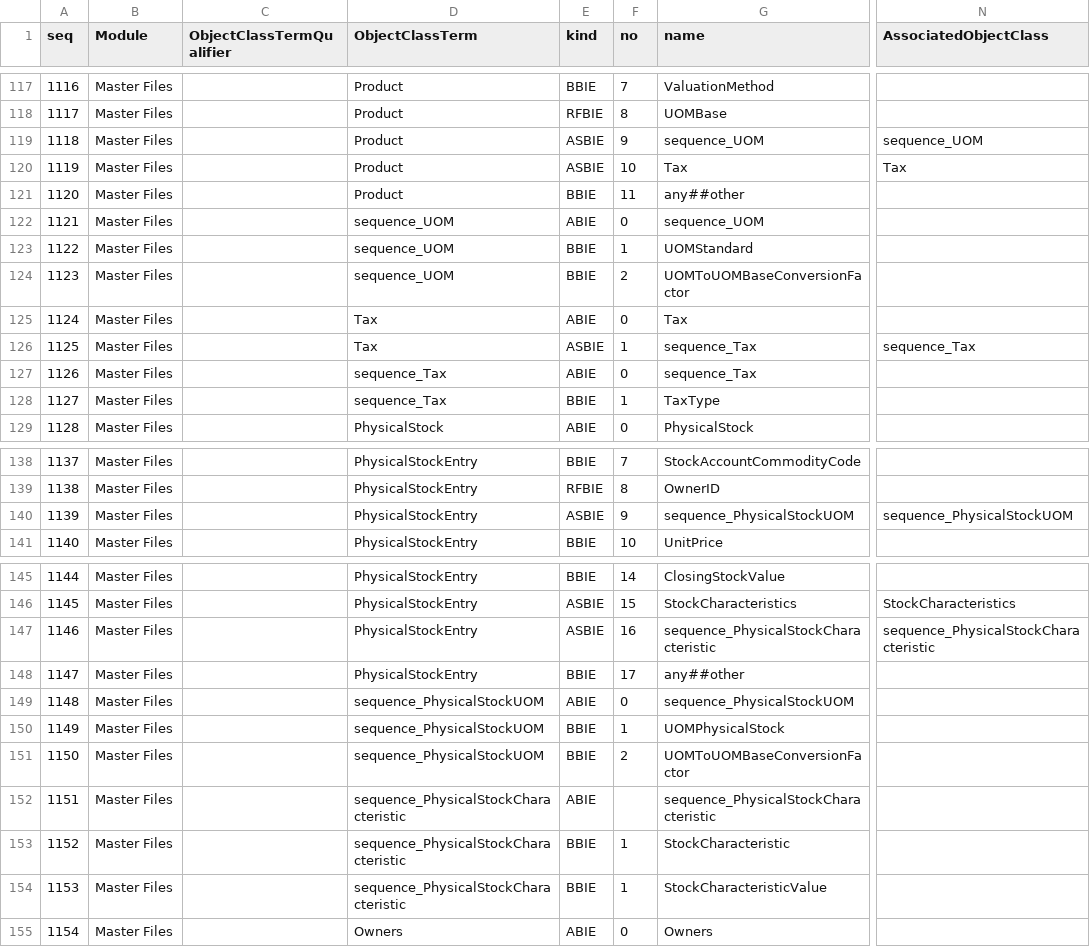
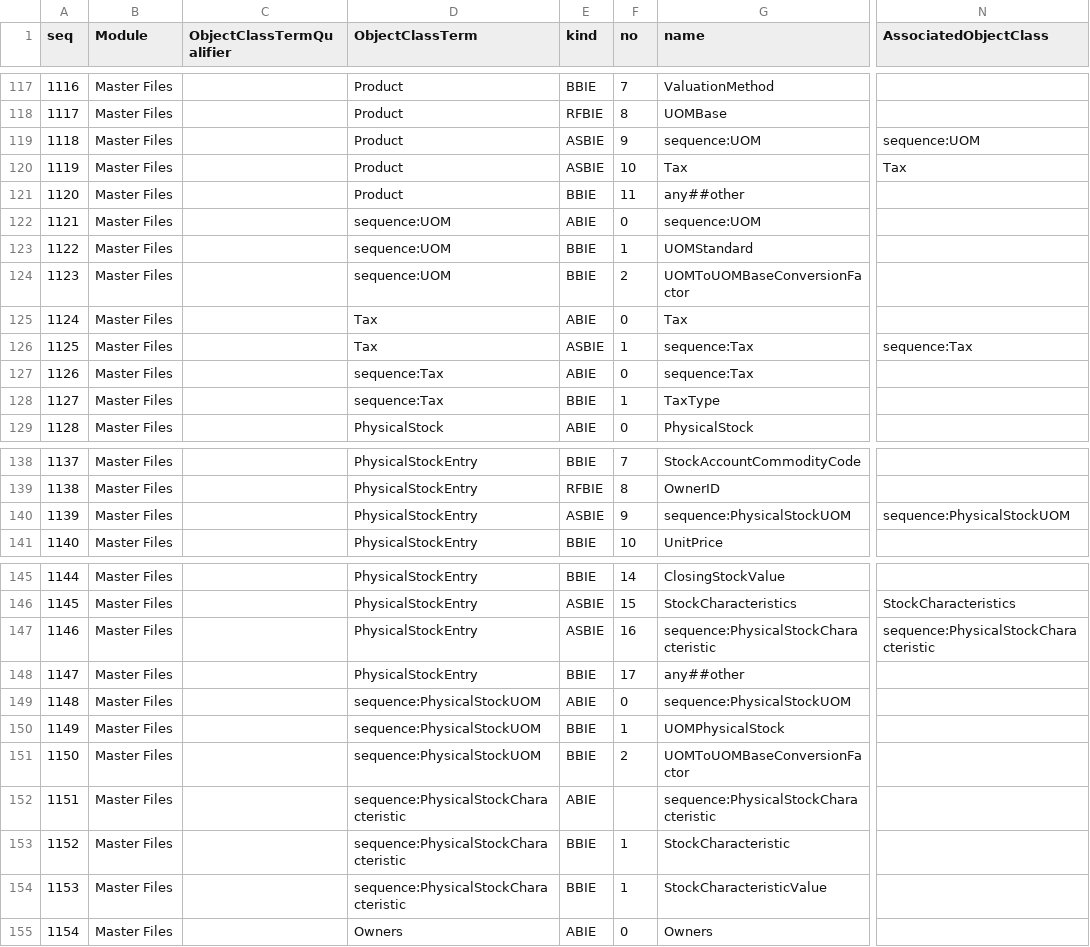
Before and after one commit to pontsoleil/Standard_Formats, a CSV file: data/SAF-T/SAF-T_Schema_v_2.00.csv, drawn as a sheet; only a part is shown, gaps mark what is left out; the diff covers the shown part only; the diff names each change by its address in the sheet, - before the commit and + after, or states it on an @@ line.

Commit message:
Update SAF-T_Schema_v_2.00.csv

```diff
--- a/data/SAF-T/SAF-T_Schema_v_2.00.csv
+++ b/data/SAF-T/SAF-T_Schema_v_2.00.csv
-G119 (name): sequence_UOM
+G119 (name): sequence:UOM
-N119 (AssociatedObjectClass): sequence_UOM
+N119 (AssociatedObjectClass): sequence:UOM
-D122:D124 (ObjectClassTerm): sequence_UOM
+D122:D124 (ObjectClassTerm): sequence:UOM
-G122 (name): sequence_UOM
+G122 (name): sequence:UOM
-G126:G127 (name): sequence_Tax
+G126:G127 (name): sequence:Tax
-N126 (AssociatedObjectClass): sequence_Tax
+N126 (AssociatedObjectClass): sequence:Tax
-D127:D128 (ObjectClassTerm): sequence_Tax
+D127:D128 (ObjectClassTerm): sequence:Tax
-G140 (name): sequence_PhysicalStockUOM
+G140 (name): sequence:PhysicalStockUOM
-N140 (AssociatedObjectClass): sequence_PhysicalStockUOM
+N140 (AssociatedObjectClass): sequence:PhysicalStockUOM
-G147 (name): sequence_PhysicalStockCharacteristic
+G147 (name): sequence:PhysicalStockCharacteristic
-N147 (AssociatedObjectClass): sequence_PhysicalStockCharacteristic
+N147 (AssociatedObjectClass): sequence:PhysicalStockCharacteristic
-D149:D151 (ObjectClassTerm): sequence_PhysicalStockUOM
+D149:D151 (ObjectClassTerm): sequence:PhysicalStockUOM
-G149 (name): sequence_PhysicalStockUOM
+G149 (name): sequence:PhysicalStockUOM
-D152:D154 (ObjectClassTerm): sequence_PhysicalStockCharacteristic
+D152:D154 (ObjectClassTerm): sequence:PhysicalStockCharacteristic
-G152 (name): sequence_PhysicalStockCharacteristic
+G152 (name): sequence:PhysicalStockCharacteristic
```
Also changed, not shown: 8 edited cells elsewhere in this file.
